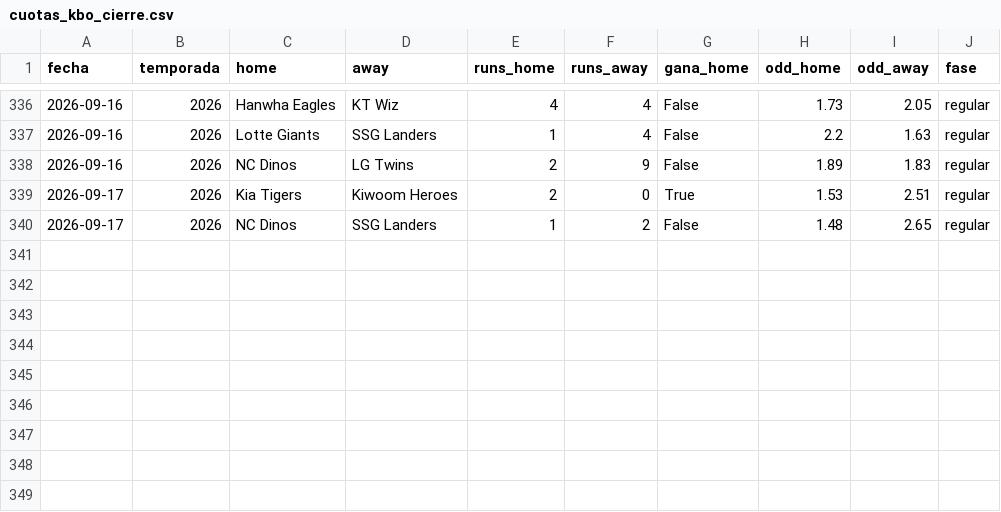
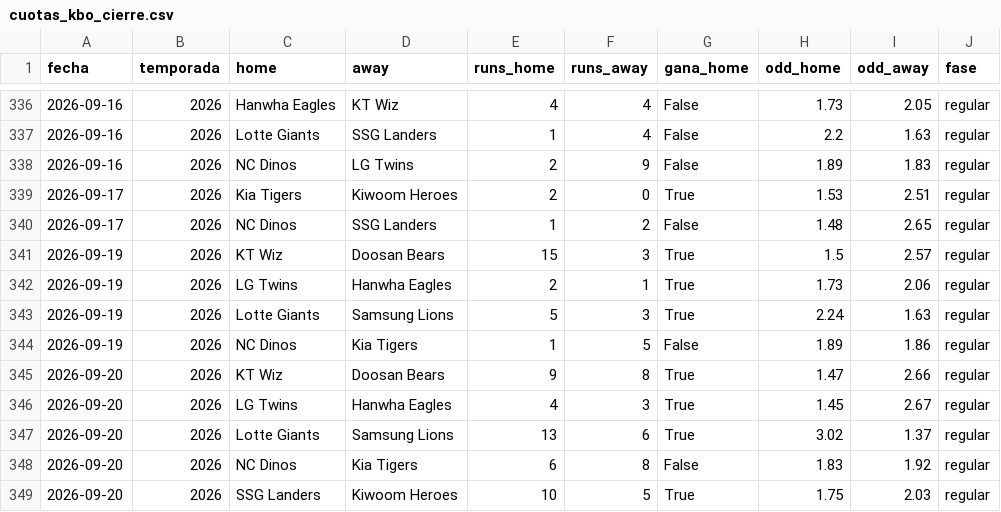
Before and after one commit to HectorMontiel/mundial-2026-predictor, a CSV file: cuotas_kbo_cierre.csv, drawn as a sheet; only a part is shown, gaps mark what is left out; the diff names each change by its address in the sheet, - before the commit and + after, or states it on an @@ line.

```diff
--- a/cuotas_kbo_cierre.csv
+++ b/cuotas_kbo_cierre.csv
+row 341: 2026-09-19 | 2026 | KT Wiz | Doosan Bears | 15 | 3 | True | 1.5 | 2.57 | regular
+row 342: 2026-09-19 | 2026 | LG Twins | Hanwha Eagles | 2 | 1 | True | 1.73 | 2.06 | regular
+row 343: 2026-09-19 | 2026 | Lotte Giants | Samsung Lions | 5 | 3 | True | 2.24 | 1.63 | regular
+row 344: 2026-09-19 | 2026 | NC Dinos | Kia Tigers | 1 | 5 | False | 1.89 | 1.86 | regular
+row 345: 2026-09-20 | 2026 | KT Wiz | Doosan Bears | 9 | 8 | True | 1.47 | 2.66 | regular
+row 346: 2026-09-20 | 2026 | LG Twins | Hanwha Eagles | 4 | 3 | True | 1.45 | 2.67 | regular
+row 347: 2026-09-20 | 2026 | Lotte Giants | Samsung Lions | 13 | 6 | True | 3.02 | 1.37 | regular
+row 348: 2026-09-20 | 2026 | NC Dinos | Kia Tigers | 6 | 8 | False | 1.83 | 1.92 | regular
+row 349: 2026-09-20 | 2026 | SSG Landers | Kiwoom Heroes | 10 | 5 | True | 1.75 | 2.03 | regular
```
Also changed, not shown: historico_tenis_espn.csv, 11 other files.
